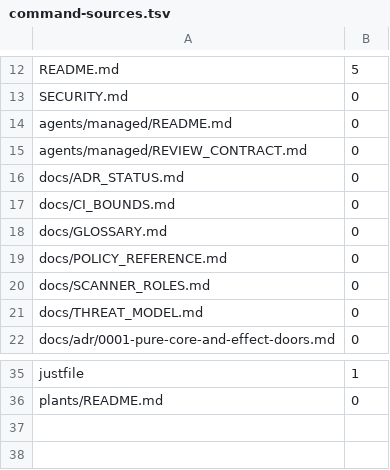
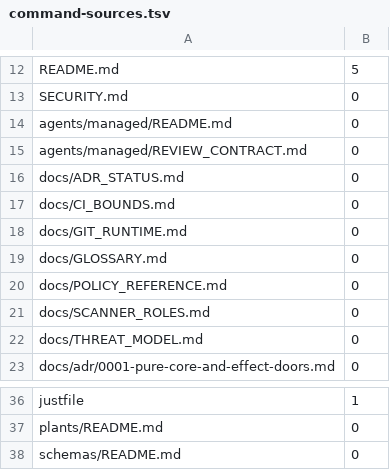
Before and after one commit to Louranicas/forge-warden, a TSV file: docs/command-sources.tsv, drawn as a sheet; only a part is shown, gaps mark what is left out; the diff names each change by its address in the sheet, - before the commit and + after, or states it on an @@ line.

```diff
--- a/docs/command-sources.tsv
+++ b/docs/command-sources.tsv
+row 18: docs/GIT_RUNTIME.md | 0
+row 38: schemas/README.md | 0
```
Also changed, not shown: 27 other files.
